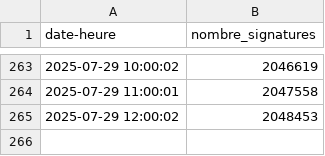
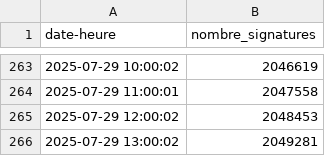
Before and after one commit to briceleborgne/data, a CSV file: data_petition.csv, drawn as a sheet; only a part is shown, gaps mark what is left out; the diff names each change by its address in the sheet, - before the commit and + after, or states it on an @@ line.

Commit message:
committing files

```diff
--- a/data_petition.csv
+++ b/data_petition.csv
+row 266: 2025-07-29 13:00:02 | 2049281
```
